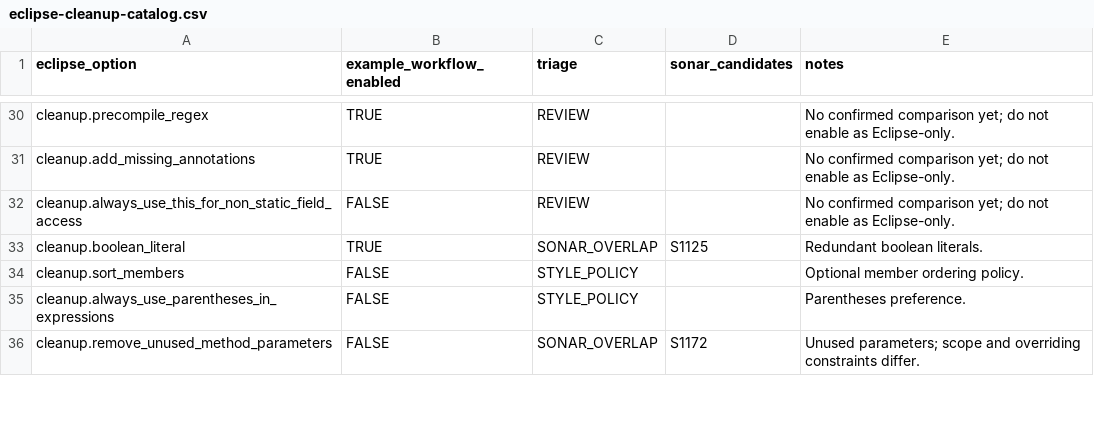
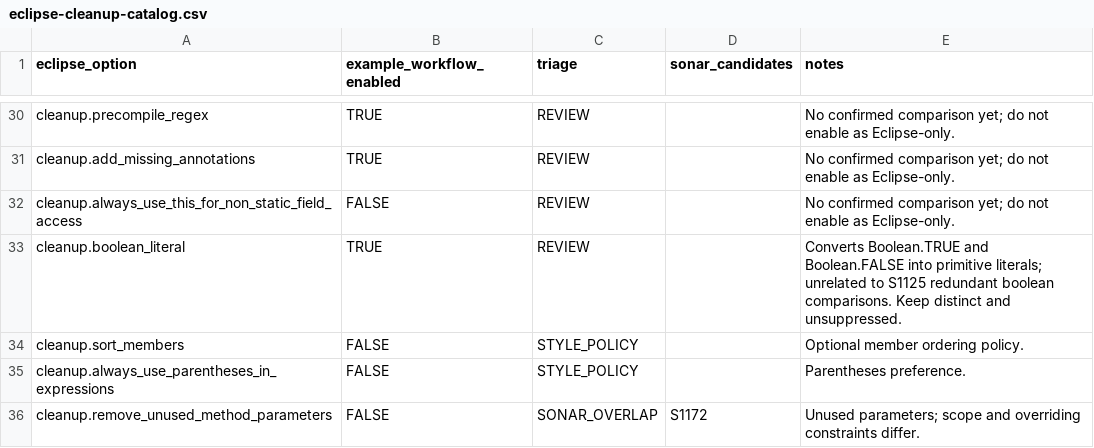
Before and after one commit to nbauma109/sonarlint-maven-plugin, a CSV file: docs/eclipse-cleanup-catalog.csv, drawn as a sheet; only a part is shown, gaps mark what is left out.

Commit message:
Audit remaining Eclipse overlaps and benchmark curated symbolic analysis

```diff
--- a/docs/eclipse-cleanup-catalog.csv
+++ b/docs/eclipse-cleanup-catalog.csv
@@ -32,3 +32,3 @@
 "cleanup.always_use_this_for_non_static_field_access","FALSE","REVIEW","","No confirmed comparison yet; do not enable as Eclipse-only."
-"cleanup.boolean_literal","TRUE","SONAR_OVERLAP","S1125","Redundant boolean literals."
+"cleanup.boolean_literal","TRUE","REVIEW","","Converts Boolean.TRUE and Boolean.FALSE into primitive literals; unrelated to S1125 redundant boolean comparisons. Keep distinct and unsuppressed."
 "cleanup.sort_members","FALSE","STYLE_POLICY","","Optional member ordering policy."
```
Also changed, not shown: 5 other files.
